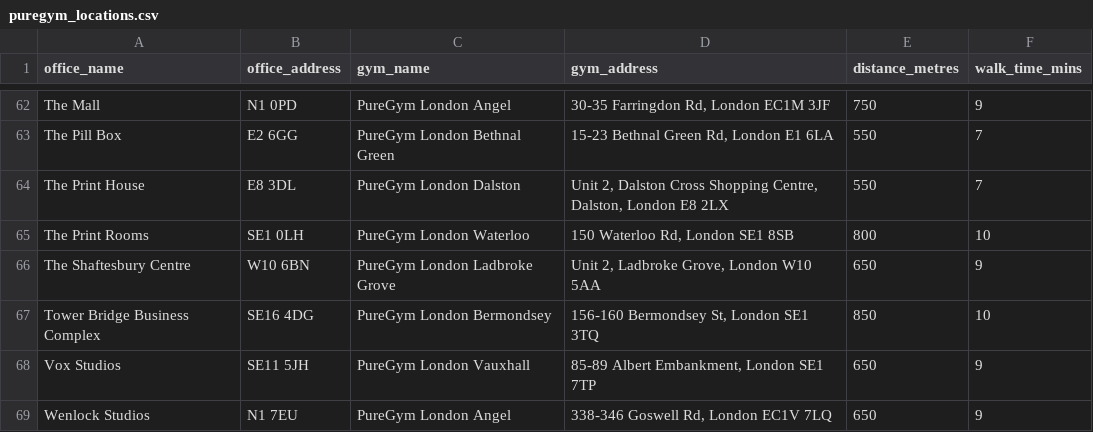
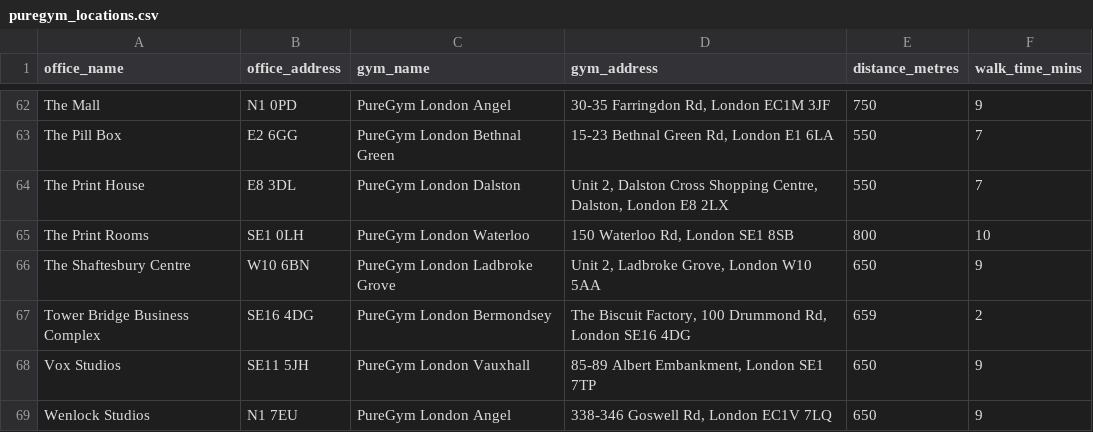
Before and after one commit to om2468/workspace_check, a CSV file: puregym_locations.csv, drawn as a sheet; only a part is shown, gaps mark what is left out.

```diff
--- a/puregym_locations.csv
+++ b/puregym_locations.csv
@@ -66,3 +66,3 @@ The Print Rooms,SE1 0LH,PureGym London Waterloo,"150 Waterloo Rd, London SE1 8SB
 The Shaftesbury Centre,W10 6BN,PureGym London Ladbroke Grove,"Unit 2, Ladbroke Grove, London W10 5AA",650,9
-Tower Bridge Business Complex,SE16 4DG,PureGym London Bermondsey,"156-160 Bermondsey St, London SE1 3TQ",850,10
+Tower Bridge Business Complex,SE16 4DG,PureGym London Bermondsey,"The Biscuit Factory, 100 Drummond Rd, London SE16 4DG",659,2
 Vox Studios,SE11 5JH,PureGym London Vauxhall,"85-89 Albert Embankment, London SE1 7TP",650,9
```
Also changed, not shown: puregym_locations_geocoded.csv, 12 other files.
